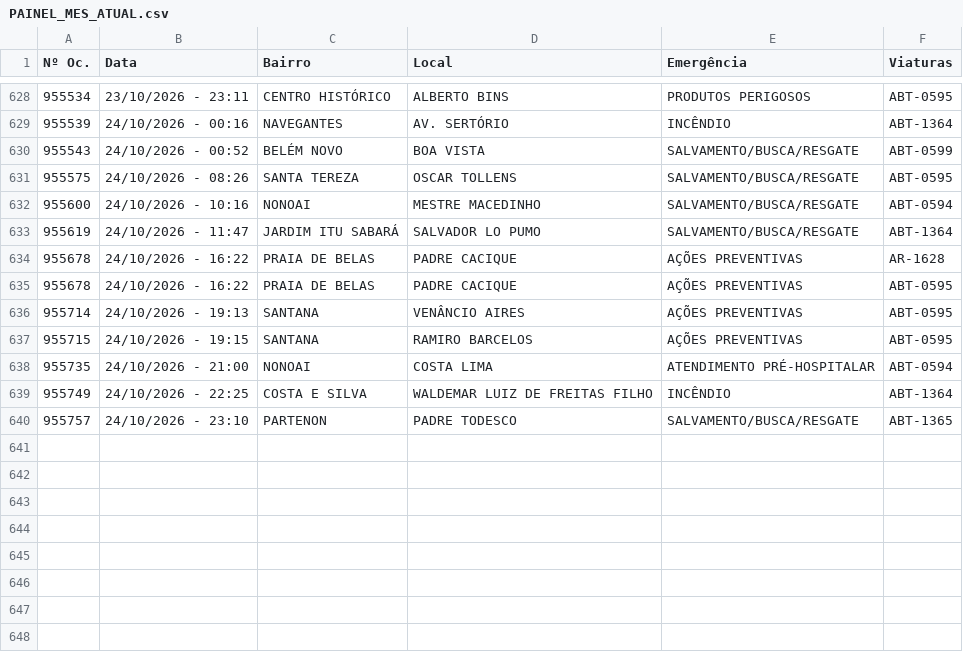
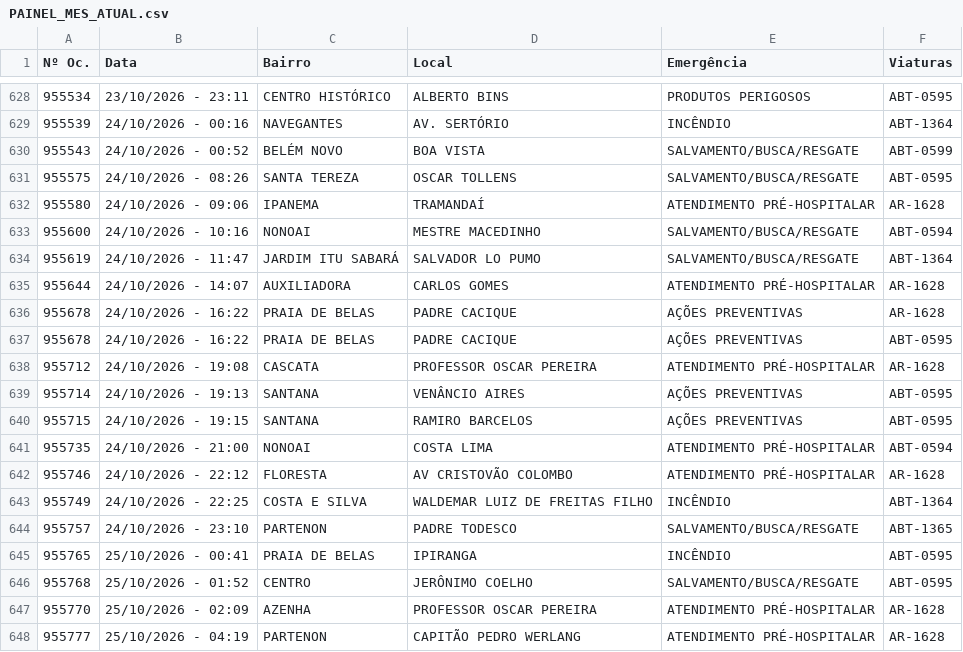
Before and after one commit to ciabm-1bbm/site, a CSV file: dados/PAINEL_MES_ATUAL.csv, drawn as a sheet; only a part is shown, gaps mark what is left out.

```diff
--- a/dados/PAINEL_MES_ATUAL.csv
+++ b/dados/PAINEL_MES_ATUAL.csv
@@ -631,6 +631,9 @@ Nº Oc.,Data,Bairro,Local,Emergência,Viaturas
 955575,24/10/2026 - 08:26,SANTA TEREZA,OSCAR TOLLENS,SALVAMENTO/BUSCA/RESGATE,ABT-0595
+955580,24/10/2026 - 09:06,IPANEMA,TRAMANDAÍ,ATENDIMENTO PRÉ-HOSPITALAR,AR-1628
 955600,24/10/2026 - 10:16,NONOAI,MESTRE MACEDINHO,SALVAMENTO/BUSCA/RESGATE,ABT-0594
 955619,24/10/2026 - 11:47,JARDIM ITU SABARÁ,SALVADOR LO PUMO,SALVAMENTO/BUSCA/RESGATE,ABT-1364
+955644,24/10/2026 - 14:07,AUXILIADORA,CARLOS GOMES,ATENDIMENTO PRÉ-HOSPITALAR,AR-1628
 955678,24/10/2026 - 16:22,PRAIA DE BELAS,PADRE CACIQUE,AÇÕES PREVENTIVAS,AR-1628
 955678,24/10/2026 - 16:22,PRAIA DE BELAS,PADRE CACIQUE,AÇÕES PREVENTIVAS,ABT-0595
+955712,24/10/2026 - 19:08,CASCATA,PROFESSOR OSCAR PEREIRA,ATENDIMENTO PRÉ-HOSPITALAR,AR-1628
 955714,24/10/2026 - 19:13,SANTANA,VENÂNCIO AIRES,AÇÕES PREVENTIVAS,ABT-0595
@@ -638,3 +641,8 @@ Nº Oc.,Data,Bairro,Local,Emergência,Viaturas
 955735,24/10/2026 - 21:00,NONOAI,COSTA LIMA,ATENDIMENTO PRÉ-HOSPITALAR,ABT-0594
+955746,24/10/2026 - 22:12,FLORESTA,AV CRISTOVÃO COLOMBO,ATENDIMENTO PRÉ-HOSPITALAR,AR-1628
 955749,24/10/2026 - 22:25,COSTA E SILVA,WALDEMAR LUIZ DE FREITAS FILHO,INCÊNDIO,ABT-1364
 955757,24/10/2026 - 23:10,PARTENON,PADRE TODESCO,SALVAMENTO/BUSCA/RESGATE,ABT-1365
+955765,25/10/2026 - 00:41,PRAIA DE BELAS,IPIRANGA,INCÊNDIO,ABT-0595
+955768,25/10/2026 - 01:52,CENTRO,JERÔNIMO COELHO,SALVAMENTO/BUSCA/RESGATE,ABT-0595
+955770,25/10/2026 - 02:09,AZENHA,PROFESSOR OSCAR PEREIRA,ATENDIMENTO PRÉ-HOSPITALAR,AR-1628
+955777,25/10/2026 - 04:19,PARTENON,CAPITÃO PEDRO WERLANG,ATENDIMENTO PRÉ-HOSPITALAR,AR-1628
```
